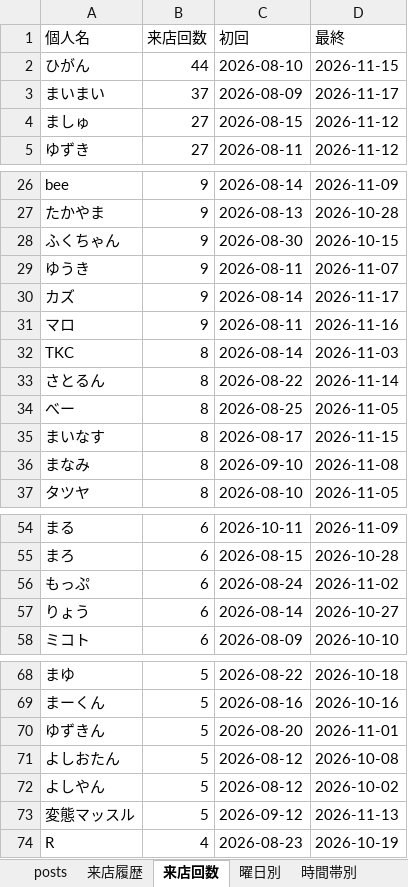
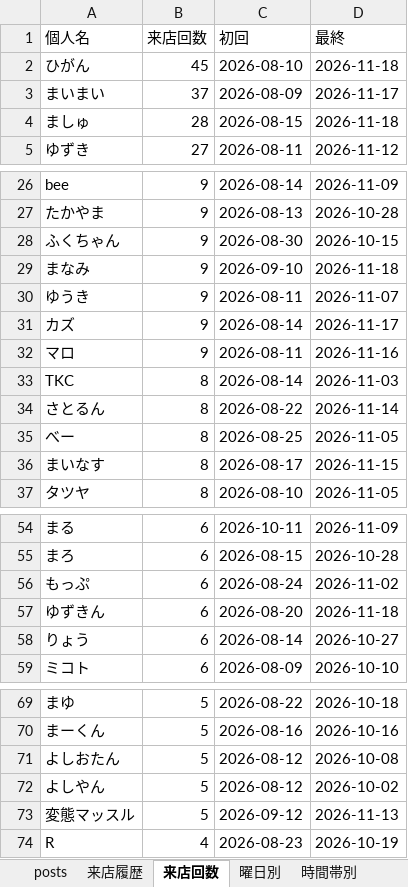
Before and after one commit to satoshiroid/bambitch-bbs-archiver, an Excel workbook: bbs_log.xlsx, sheet 来店回数, drawn as a sheet; only a part is shown, gaps mark what is left out; values as stored, in another font and other column widths than the file's, no borders; removed rows and columns are numbered as before the commit, all else as after; the diff covers the shown part only; the diff names each change by its address in the sheet, - before the commit and + after, or states it on an @@ line.

```diff
--- a/bbs_log.xlsx (sheet 来店回数)
+++ b/bbs_log.xlsx (sheet 来店回数)
-B2 (来店回数): 44
+B2 (来店回数): 45
-D2 (最終): 2026-11-15
+D2 (最終): 2026-11-18
-B4 (来店回数): 27
+B4 (来店回数): 28
-D4 (最終): 2026-11-12
+D4 (最終): 2026-11-18
+row 29: まなみ | 9 | 2026-09-10 | 2026-11-18
-row 36: まなみ | 8 | 2026-09-10 | 2026-11-08
+row 57: ゆずきん | 6 | 2026-08-20 | 2026-11-18
-row 70: ゆずきん | 5 | 2026-08-20 | 2026-11-01
```
Also changed, not shown: 4 added rows and 3 removed rows elsewhere in this sheet, sheet 来店履歴, sheet posts, sheet 時間帯別, sheet 曜日別, sheet 月次推移, 1 other file.
